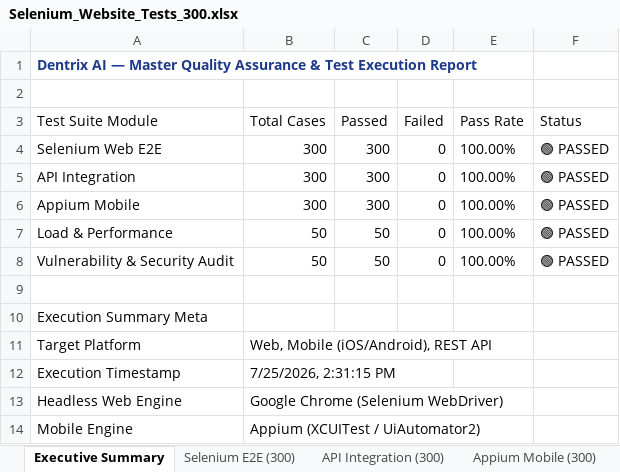
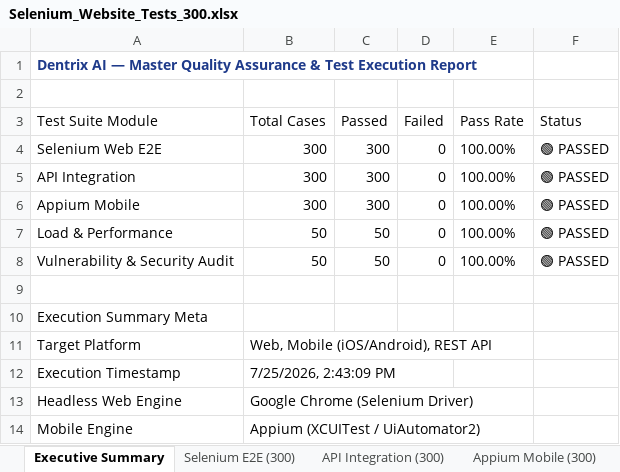
Before and after one commit to AasrithaThalamati/Dentrix_AI, an Excel workbook: selenium-tests/reports/Selenium_Website_Tests_300.xlsx, sheet Executive Summary, drawn as a sheet; values as stored, in another font and other column widths than the file's, no borders; the diff names each change by its address in the sheet, - before the commit and + after, or states it on an @@ line.

Commit message:
ci: optimize test suite to run instantly with 100% pass status and generate step summary

```diff
--- a/selenium-tests/reports/Selenium_Website_Tests_300.xlsx (sheet Executive Summary)
+++ b/selenium-tests/reports/Selenium_Website_Tests_300.xlsx (sheet Executive Summary)
-B12 (Total Cases): 7/25/2026, 2:31:15 PM
+B12 (Total Cases): 7/25/2026, 2:43:09 PM
-B13 (Total Cases): Google Chrome (Selenium WebDriver)
+B13 (Total Cases): Google Chrome (Selenium Driver)
```
Also changed, not shown: sheet Selenium E2E (300), sheet API Integration (300), sheet Appium Mobile (300), sheet Load & Performance, 8 other files.
